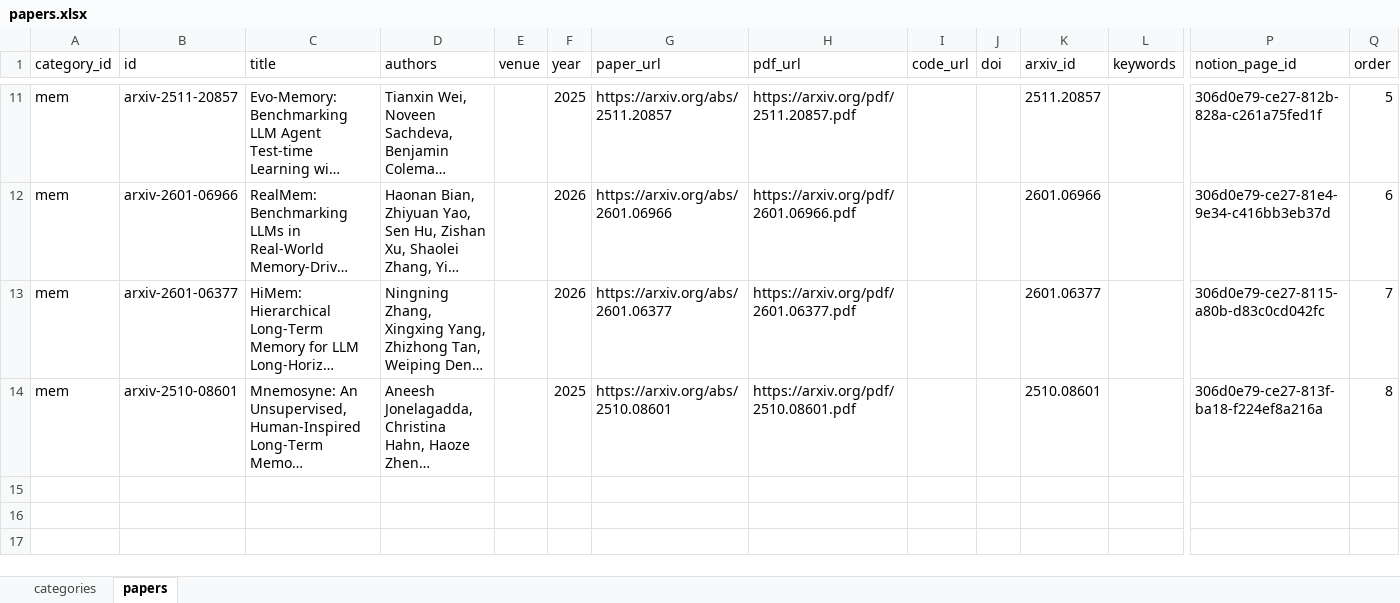
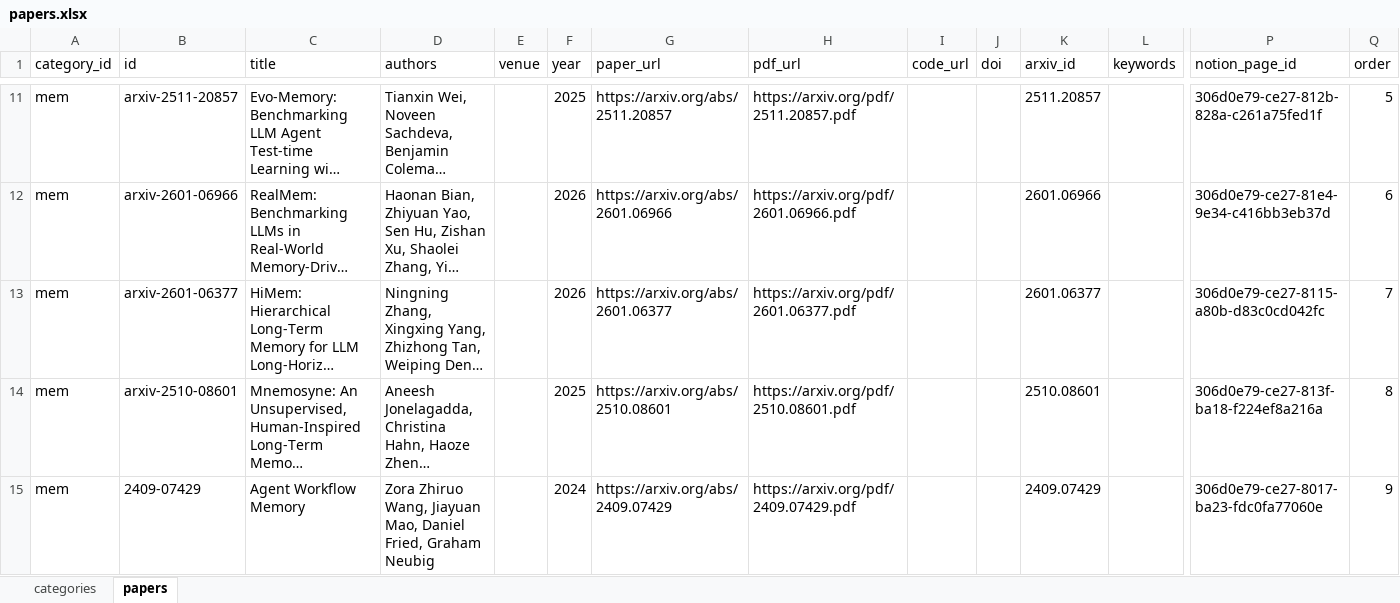
Before and after one commit to gaotiesuanna/Notion-GitHub, an Excel workbook: data/papers.xlsx, sheet papers, drawn as a sheet; only a part is shown, gaps mark what is left out; long unchanged cells end in …; values as stored, in another font and other column widths than the file's, no borders; rows hold the shown columns only; the diff names each change by its address in the sheet, - before the commit and + after, or states it on an @@ line.

```diff
--- a/data/papers.xlsx (sheet papers)
+++ b/data/papers.xlsx (sheet papers)
+row 15: mem | 2409-07429 | Agent Workflow Memory | Zora Zhiruo Wang, Jiayuan Mao, Daniel Fried, Graham Neubig |  | 2024 | https://arxiv.org/abs/2409.07429 | https://arxiv.org/pdf/2409.07429.pdf |  |  | 2409.07429 |  | 306d0e79-ce27-8017-ba23-fdc0fa77060e | 9
```
Also changed, not shown: data/projects.xlsx, 3 other files.
